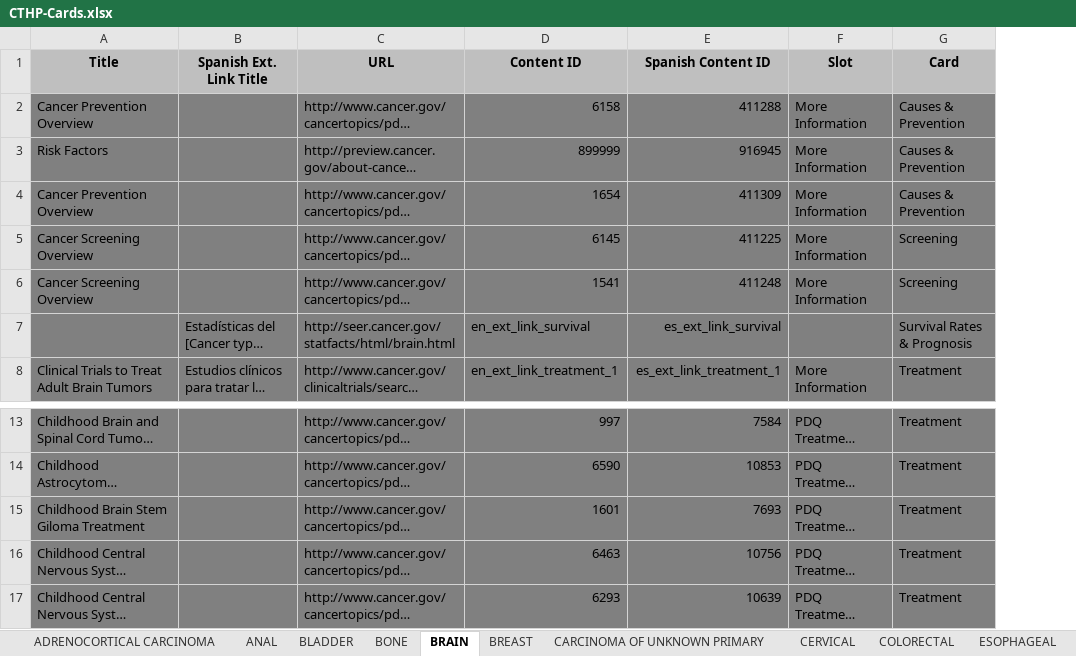
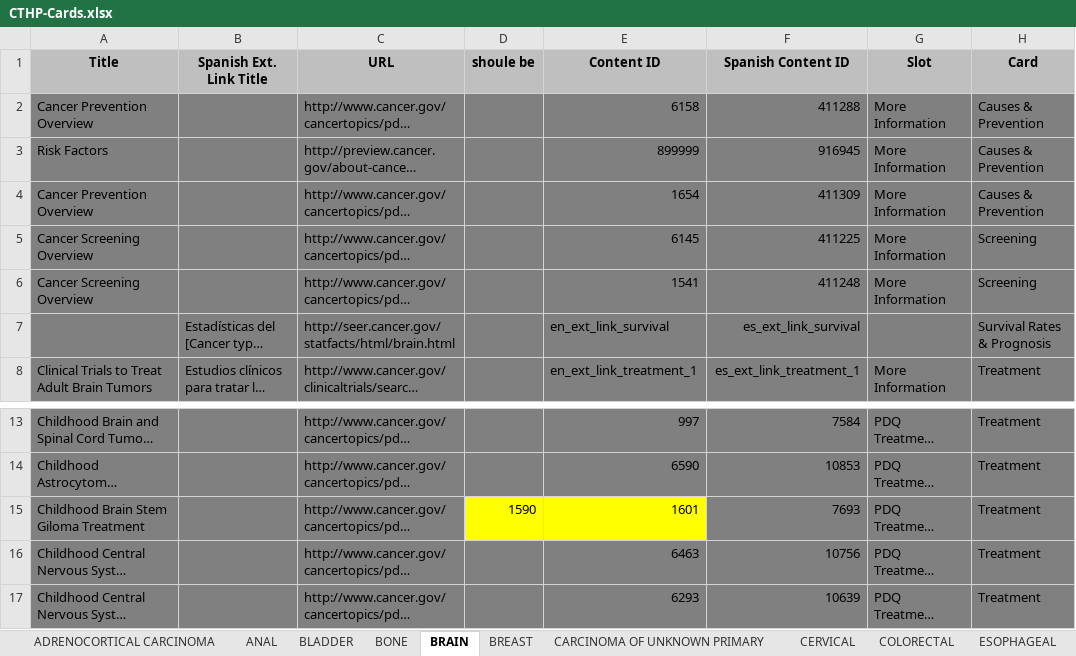
Before and after one commit to NCIOCPL/wcms-daisy, an Excel workbook: Daisy-xls/IA/CTHP-Cards.xlsx, sheet BRAIN, drawn as a sheet; only a part is shown, gaps mark what is left out; long unchanged cells end in …; values as stored, in another font and other column widths than the file's, no borders; addresses are those after the commit; the diff names each change by its address in the sheet, - before the commit and + after, or states it on an @@ line.

```diff
--- a/Daisy-xls/IA/CTHP-Cards.xlsx (sheet BRAIN)
+++ b/Daisy-xls/IA/CTHP-Cards.xlsx (sheet BRAIN)
+column D (shoule be), row 15: 1590
-E15 fill: #808080
+E15 fill: #FFFF00
```
Also changed, not shown: sheet GI CARCINOID TUMOR, sheet MYELOPROLIFERATIVE NEOPLASMS, sheet LIVER & BILE DUCT, sheet COLORECTAL.
